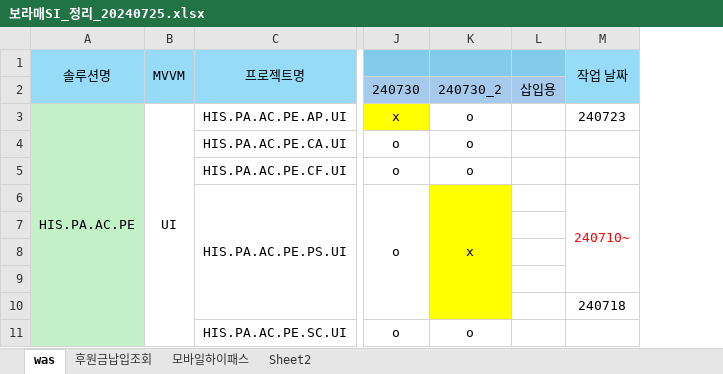
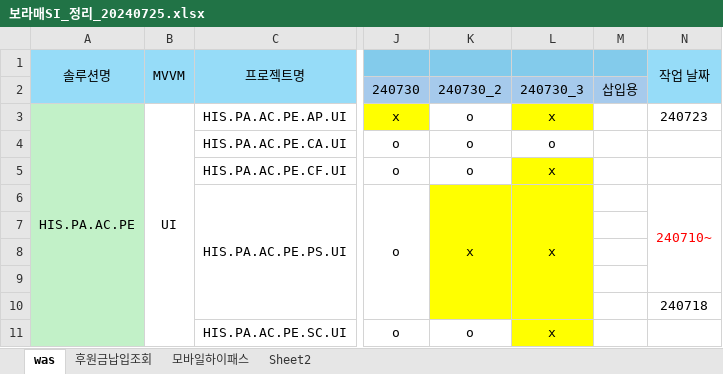
Before and after one commit to Grokeen/EZcareT, an Excel workbook: 보라매SI/보라매SI_정리_20240725.xlsx, sheet was, drawn as a sheet; only a part is shown, gaps mark what is left out; values as stored, in another font and other column widths than the file's, no borders; the diff names each change by its address in the sheet, - before the commit and + after, or states it on an @@ line.

```diff
--- a/보라매SI/보라매SI_정리_20240725.xlsx (sheet was)
+++ b/보라매SI/보라매SI_정리_20240725.xlsx (sheet was)
+column L, rows 2-11: 240730_3 | x | o | x | x |  |  |  |  | x
```
Also changed, not shown: 23 other files.
